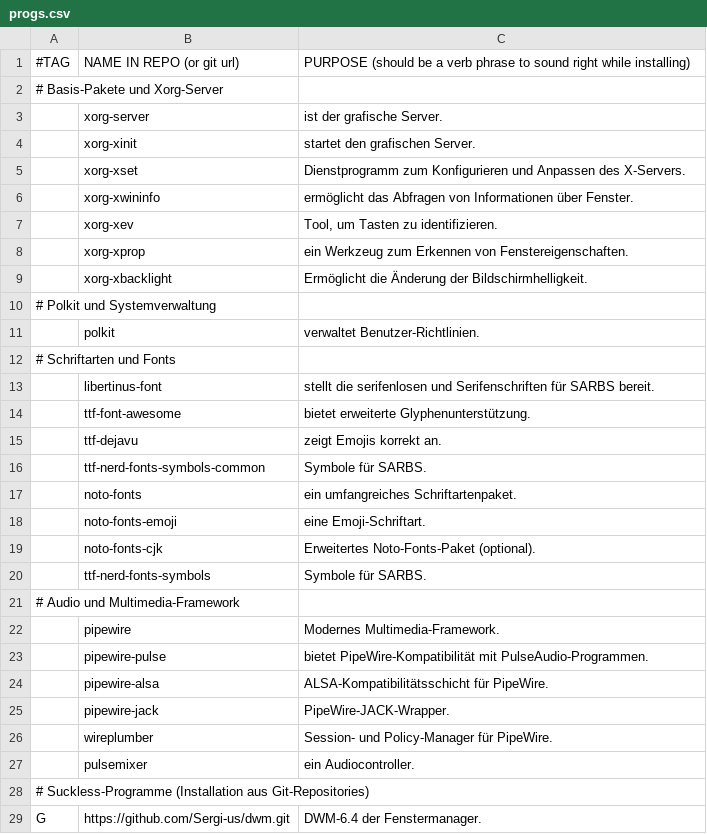
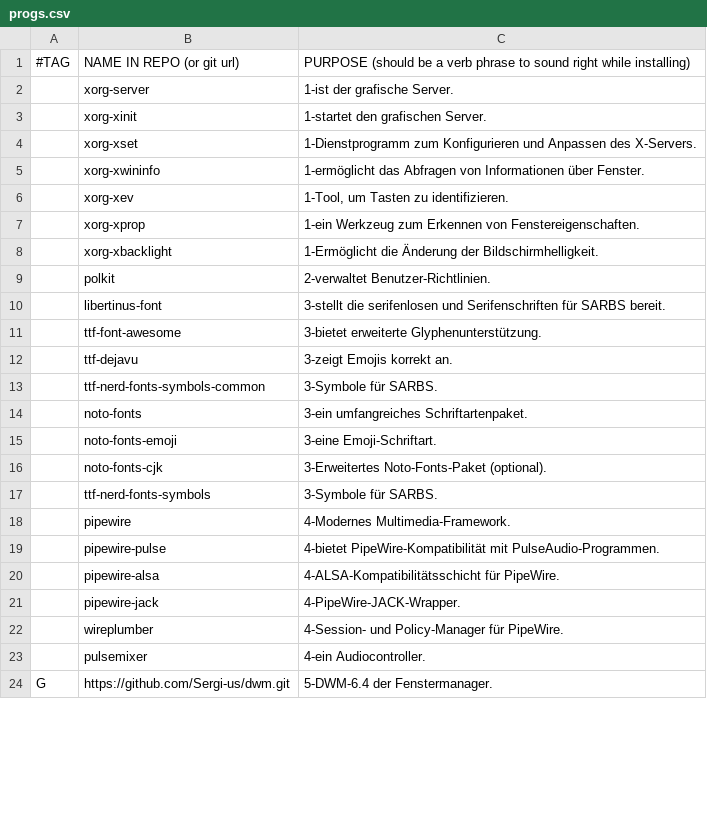
Before and after one commit to legymhueck/SARBS, a CSV file: progs.csv, drawn as a sheet; only a part is shown; the diff covers the shown part only.

Commit message:
Programmliste sortiert

```diff
--- a/progs.csv
+++ b/progs.csv
@@ -1,29 +1,24 @@
 #TAG,NAME IN REPO (or git url),PURPOSE (should be a verb phrase to sound right while installing)
-# Basis-Pakete und Xorg-Server
-,xorg-server,"ist der grafische Server."
-,xorg-xinit,"startet den grafischen Server."
-,xorg-xset,"Dienstprogramm zum Konfigurieren und Anpassen des X-Servers."
-,xorg-xwininfo,"ermöglicht das Abfragen von Informationen über Fenster."
-,xorg-xev,"Tool, um Tasten zu identifizieren."
-,xorg-xprop,"ein Werkzeug zum Erkennen von Fenstereigenschaften."
-,xorg-xbacklight,"Ermöglicht die Änderung der Bildschirmhelligkeit."
-# Polkit und Systemverwaltung
-,polkit,"verwaltet Benutzer-Richtlinien."
-# Schriftarten und Fonts
-,libertinus-font,"stellt die serifenlosen und Serifenschriften für SARBS bereit."
-,ttf-font-awesome,"bietet erweiterte Glyphenunterstützung."
-,ttf-dejavu,"zeigt Emojis korrekt an."
-,ttf-nerd-fonts-symbols-common,"Symbole für SARBS."
-,noto-fonts,"ein umfangreiches Schriftartenpaket."
-,noto-fonts-emoji,"eine Emoji-Schriftart."
-,noto-fonts-cjk,"Erweitertes Noto-Fonts-Paket (optional)."
-,ttf-nerd-fonts-symbols,"Symbole für SARBS."
-# Audio und Multimedia-Framework
-,pipewire,"Modernes Multimedia-Framework."
-,pipewire-pulse,"bietet PipeWire-Kompatibilität mit PulseAudio-Programmen."
-,pipewire-alsa,"ALSA-Kompatibilitätsschicht für PipeWire."
-,pipewire-jack,"PipeWire-JACK-Wrapper."
-,wireplumber,"Session- und Policy-Manager für PipeWire."
-,pulsemixer,"ein Audiocontroller."
-# Suckless-Programme (Installation aus Git-Repositories)
-G,https://github.com/Sergi-us/dwm.git,"DWM-6.4 der Fenstermanager."
+,xorg-server,"1-ist der grafische Server."
+,xorg-xinit,"1-startet den grafischen Server."
+,xorg-xset,"1-Dienstprogramm zum Konfigurieren und Anpassen des X-Servers."
+,xorg-xwininfo,"1-ermöglicht das Abfragen von Informationen über Fenster."
+,xorg-xev,"1-Tool, um Tasten zu identifizieren."
+,xorg-xprop,"1-ein Werkzeug zum Erkennen von Fenstereigenschaften."
+,xorg-xbacklight,"1-Ermöglicht die Änderung der Bildschirmhelligkeit."
+,polkit,"2-verwaltet Benutzer-Richtlinien."
+,libertinus-font,"3-stellt die serifenlosen und Serifenschriften für SARBS bereit."
+,ttf-font-awesome,"3-bietet erweiterte Glyphenunterstützung."
+,ttf-dejavu,"3-zeigt Emojis korrekt an."
+,ttf-nerd-fonts-symbols-common,"3-Symbole für SARBS."
+,noto-fonts,"3-ein umfangreiches Schriftartenpaket."
+,noto-fonts-emoji,"3-eine Emoji-Schriftart."
+,noto-fonts-cjk,"3-Erweitertes Noto-Fonts-Paket (optional)."
+,ttf-nerd-fonts-symbols,"3-Symbole für SARBS."
+,pipewire,"4-Modernes Multimedia-Framework."
+,pipewire-pulse,"4-bietet PipeWire-Kompatibilität mit PulseAudio-Programmen."
+,pipewire-alsa,"4-ALSA-Kompatibilitätsschicht für PipeWire."
+,pipewire-jack,"4-PipeWire-JACK-Wrapper."
+,wireplumber,"4-Session- und Policy-Manager für PipeWire."
+,pulsemixer,"4-ein Audiocontroller."
+G,https://github.com/Sergi-us/dwm.git,"5-DWM-6.4 der Fenstermanager."
```
Also changed, not shown: 6 removed rows and 93 edited cells elsewhere in this file.
